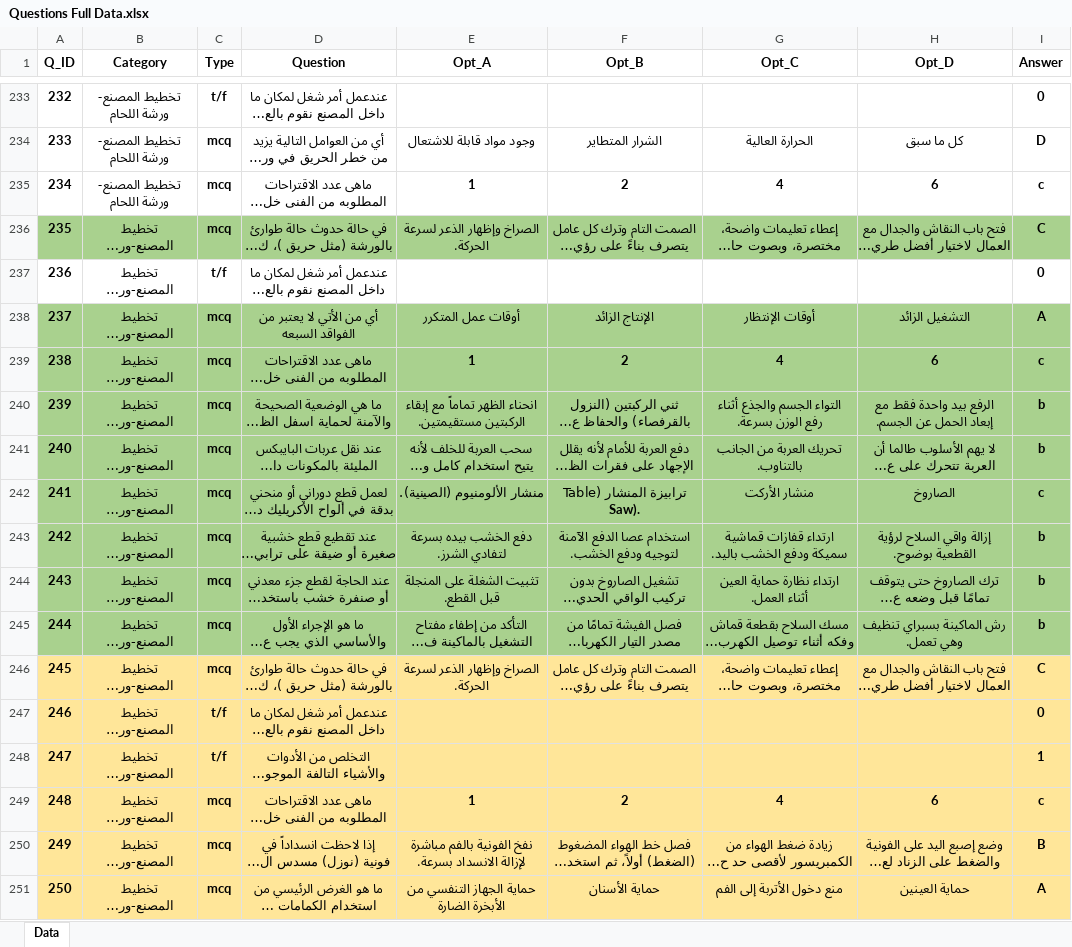
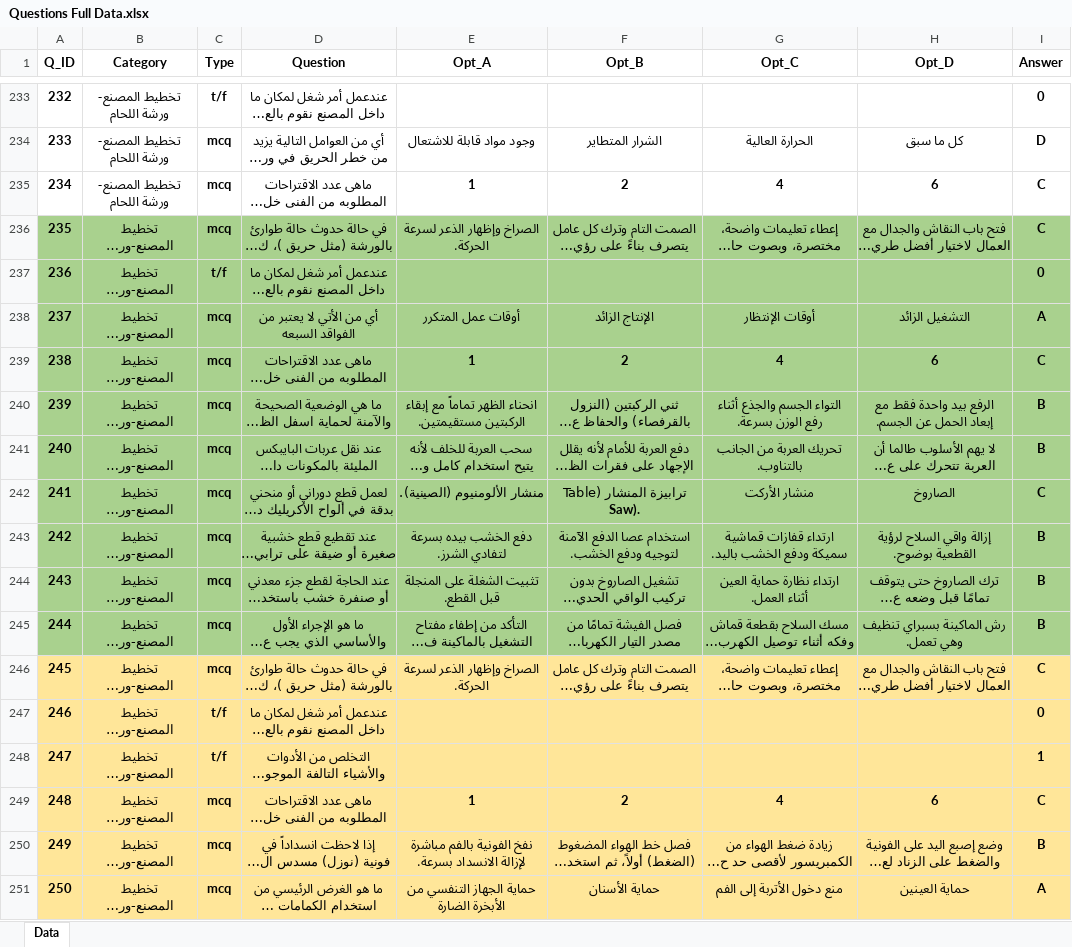
Before and after one commit to MohamedAbdeltwabAli/SkillMatrix-Questions, an Excel workbook: Extra Data for project/Questions files/Questions Full Data.xlsx, sheet Data, drawn as a sheet; only a part is shown, gaps mark what is left out; long unchanged cells end in …; values as stored, in another font and other column widths than the file's, no borders; table styles not drawn; the diff covers the shown part only; the diff names each change by its address in the sheet, - before the commit and + after, or states it on an @@ line.

Commit message:
data: update employee and question files

```diff
--- a/Extra Data for project/Questions files/Questions Full Data.xlsx (sheet Data)
+++ b/Extra Data for project/Questions files/Questions Full Data.xlsx (sheet Data)
-I235 (Answer): c
+I235 (Answer): C
-A237:I237 fill: none
+A237:I237 fill: #A9D18E
-I239 (Answer): c
+I239 (Answer): C
-I240:I241 (Answer): b
+I240:I241 (Answer): B
-I242 (Answer): c
+I242 (Answer): C
-I243:I245 (Answer): b
+I243:I245 (Answer): B
-I249 (Answer): c
+I249 (Answer): C
```
Also changed, not shown: 19 edited cells elsewhere in this sheet, formulas that keep their value, Extra Data for project/Questions files/Employee full Data.xlsx.
